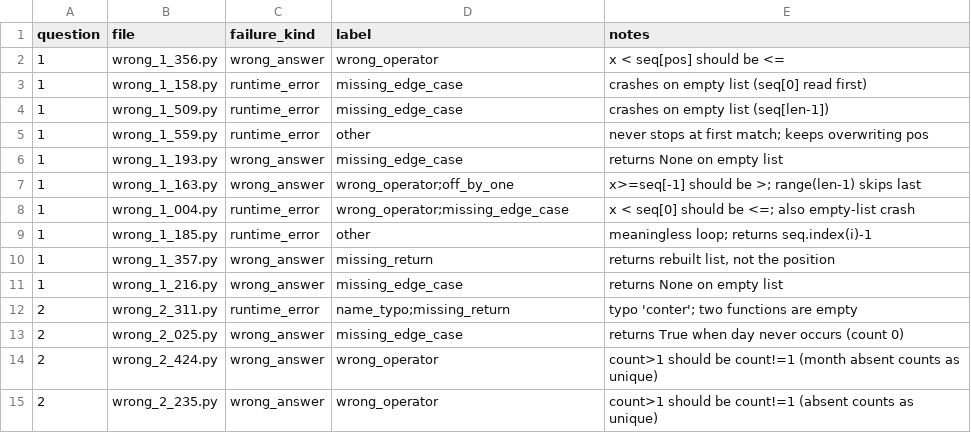
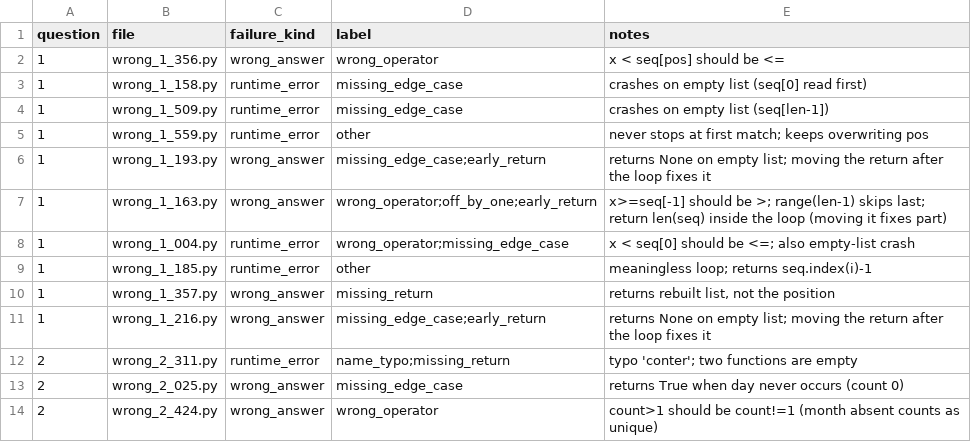
Before and after one commit to glazwydust/Code-Teaching-Assistant, a CSV file: labels_real_50.csv, drawn as a sheet; only a part is shown; the shorter side is filled out with more unchanged rows.

Commit message:
Add files via upload

```diff
--- a/labels_real_50.csv
+++ b/labels_real_50.csv
@@ -5,4 +5,4 @@ question,file,failure_kind,label,notes
 1,wrong_1_559.py,runtime_error,other,never stops at first match; keeps overwriting pos
-1,wrong_1_193.py,wrong_answer,missing_edge_case,returns None on empty list
-1,wrong_1_163.py,wrong_answer,wrong_operator;off_by_one,x>=seq[-1] should be >; range(len-1) skips last
+1,wrong_1_193.py,wrong_answer,missing_edge_case;early_return,returns None on empty list; moving the return after the loop fixes it
+1,wrong_1_163.py,wrong_answer,wrong_operator;off_by_one;early_return,x>=seq[-1] should be >; range(len-1) skips last; return len(seq) inside the loop (moving it fixes part)
 1,wrong_1_004.py,runtime_error,wrong_operator;missing_edge_case,x < seq[0] should be <=; also empty-list crash
@@ -10,3 +10,3 @@ question,file,failure_kind,label,notes
 1,wrong_1_357.py,wrong_answer,missing_return,"returns rebuilt list, not the position"
-1,wrong_1_216.py,wrong_answer,missing_edge_case,returns None on empty list
+1,wrong_1_216.py,wrong_answer,missing_edge_case;early_return,returns None on empty list; moving the return after the loop fixes it
 2,wrong_2_311.py,runtime_error,name_typo;missing_return,typo 'conter'; two functions are empty
```
